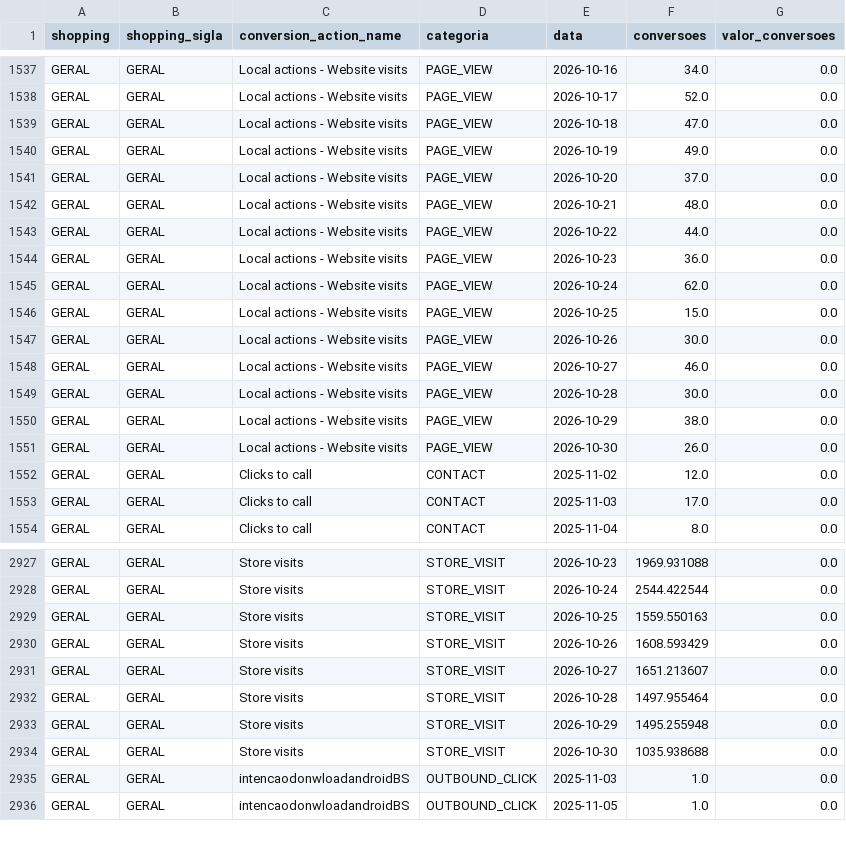
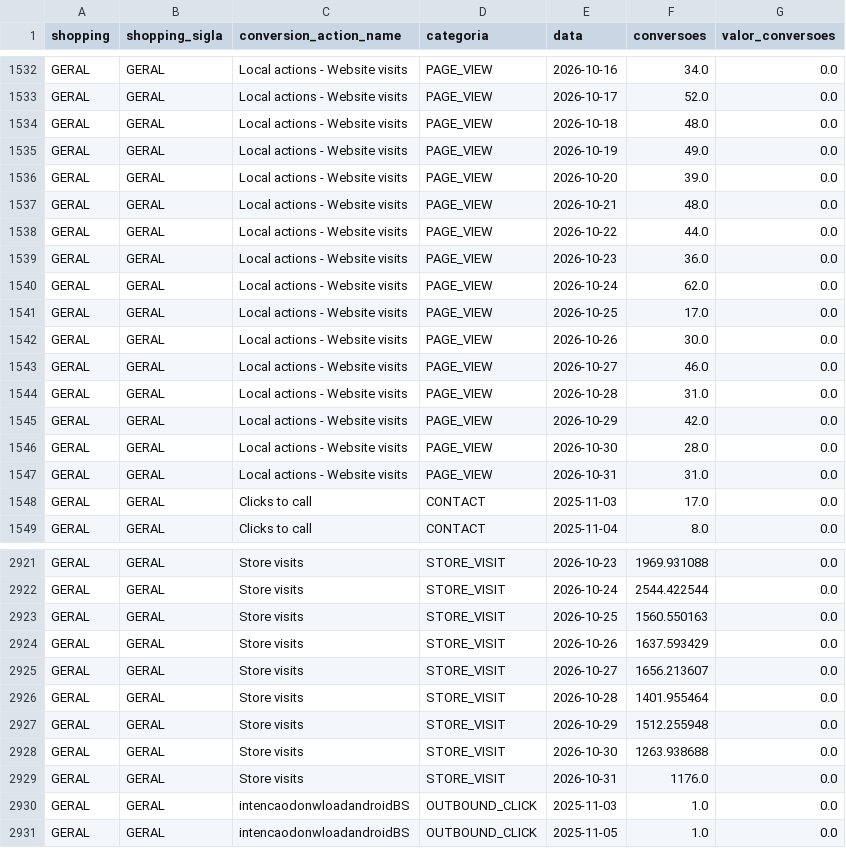
Before and after one commit to grupoalmeidajunior/dashboard-media-monitoring, a CSV file: Dados/Google_Ads/conversion_actions.csv, drawn as a sheet; only a part is shown, gaps mark what is left out; the diff covers the shown part only.

```diff
--- a/Dados/Google_Ads/conversion_actions.csv
+++ b/Dados/Google_Ads/conversion_actions.csv
@@ -1538,5 +1533,5 @@ GERAL,GERAL,Local actions - Website visits,PAGE_VIEW,2026-10-16,34.0,0.0
 GERAL,GERAL,Local actions - Website visits,PAGE_VIEW,2026-10-17,52.0,0.0
-GERAL,GERAL,Local actions - Website visits,PAGE_VIEW,2026-10-18,47.0,0.0
+GERAL,GERAL,Local actions - Website visits,PAGE_VIEW,2026-10-18,48.0,0.0
 GERAL,GERAL,Local actions - Website visits,PAGE_VIEW,2026-10-19,49.0,0.0
-GERAL,GERAL,Local actions - Website visits,PAGE_VIEW,2026-10-20,37.0,0.0
+GERAL,GERAL,Local actions - Website visits,PAGE_VIEW,2026-10-20,39.0,0.0
 GERAL,GERAL,Local actions - Website visits,PAGE_VIEW,2026-10-21,48.0,0.0
@@ -1545,9 +1540,9 @@ GERAL,GERAL,Local actions - Website visits,PAGE_VIEW,2026-10-23,36.0,0.0
 GERAL,GERAL,Local actions - Website visits,PAGE_VIEW,2026-10-24,62.0,0.0
-GERAL,GERAL,Local actions - Website visits,PAGE_VIEW,2026-10-25,15.0,0.0
+GERAL,GERAL,Local actions - Website visits,PAGE_VIEW,2026-10-25,17.0,0.0
 GERAL,GERAL,Local actions - Website visits,PAGE_VIEW,2026-10-26,30.0,0.0
 GERAL,GERAL,Local actions - Website visits,PAGE_VIEW,2026-10-27,46.0,0.0
-GERAL,GERAL,Local actions - Website visits,PAGE_VIEW,2026-10-28,30.0,0.0
-GERAL,GERAL,Local actions - Website visits,PAGE_VIEW,2026-10-29,38.0,0.0
-GERAL,GERAL,Local actions - Website visits,PAGE_VIEW,2026-10-30,26.0,0.0
-GERAL,GERAL,Clicks to call,CONTACT,2025-11-02,12.0,0.0
+GERAL,GERAL,Local actions - Website visits,PAGE_VIEW,2026-10-28,31.0,0.0
+GERAL,GERAL,Local actions - Website visits,PAGE_VIEW,2026-10-29,42.0,0.0
+GERAL,GERAL,Local actions - Website visits,PAGE_VIEW,2026-10-30,28.0,0.0
+GERAL,GERAL,Local actions - Website visits,PAGE_VIEW,2026-10-31,31.0,0.0
 GERAL,GERAL,Clicks to call,CONTACT,2025-11-03,17.0,0.0
@@ -2928,8 +2922,9 @@ GERAL,GERAL,Store visits,STORE_VISIT,2026-10-23,1969.931088,0.0
 GERAL,GERAL,Store visits,STORE_VISIT,2026-10-24,2544.422544,0.0
-GERAL,GERAL,Store visits,STORE_VISIT,2026-10-25,1559.550163,0.0
-GERAL,GERAL,Store visits,STORE_VISIT,2026-10-26,1608.593429,0.0
-GERAL,GERAL,Store visits,STORE_VISIT,2026-10-27,1651.213607,0.0
-GERAL,GERAL,Store visits,STORE_VISIT,2026-10-28,1497.955464,0.0
-GERAL,GERAL,Store visits,STORE_VISIT,2026-10-29,1495.255948,0.0
-GERAL,GERAL,Store visits,STORE_VISIT,2026-10-30,1035.938688,0.0
+GERAL,GERAL,Store visits,STORE_VISIT,2026-10-25,1560.550163,0.0
+GERAL,GERAL,Store visits,STORE_VISIT,2026-10-26,1637.593429,0.0
+GERAL,GERAL,Store visits,STORE_VISIT,2026-10-27,1656.213607,0.0
+GERAL,GERAL,Store visits,STORE_VISIT,2026-10-28,1401.955464,0.0
+GERAL,GERAL,Store visits,STORE_VISIT,2026-10-29,1512.255948,0.0
+GERAL,GERAL,Store visits,STORE_VISIT,2026-10-30,1263.938688,0.0
+GERAL,GERAL,Store visits,STORE_VISIT,2026-10-31,1176.0,0.0
 GERAL,GERAL,intencaodonwloadandroidBS,OUTBOUND_CLICK,2025-11-03,1.0,0.0
```
Also changed, not shown: 2 added rows, 9 removed rows and 79 edited cells elsewhere in this file, Dados/GA4/sessoes_por_fonte.csv, Dados/Google_Ads/alcance_frequencia.csv, 47 other files.
